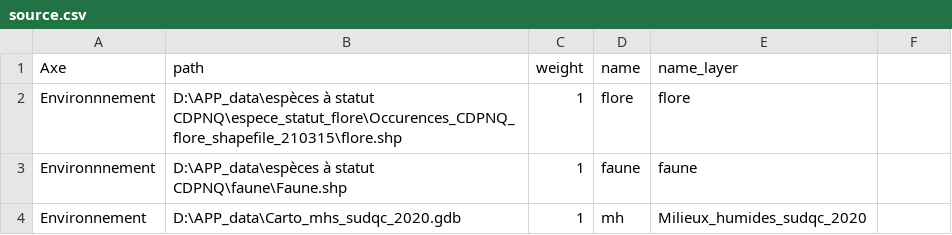
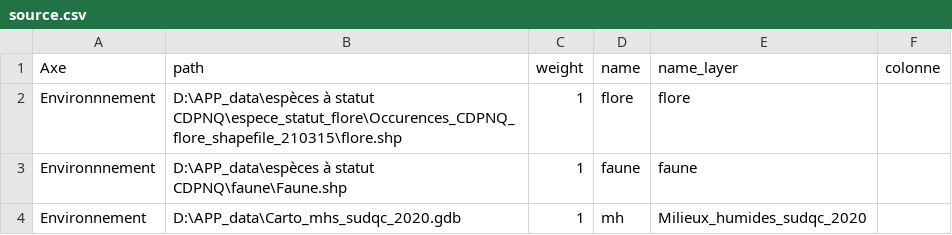
Before and after one commit to sebastienblais25/APPSherbrooke, a CSV file: source/source.csv, drawn as a sheet; the diff names each change by its address in the sheet, - before the commit and + after, or states it on an @@ line.

```diff
--- a/source/source.csv
+++ b/source/source.csv
-F1: (empty)
+F1: colonne
```
Also changed, not shown: 8 other files.
